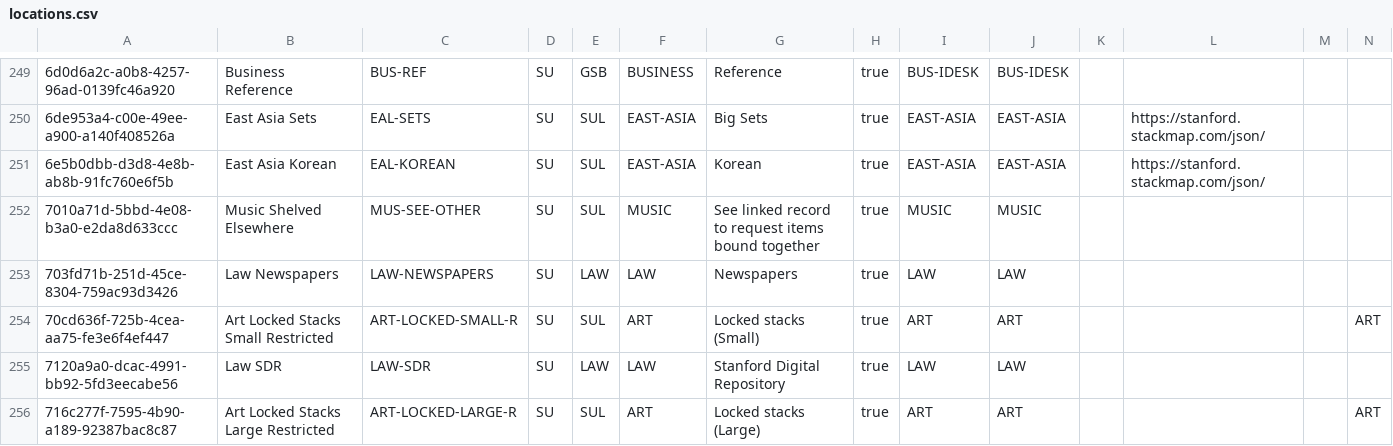
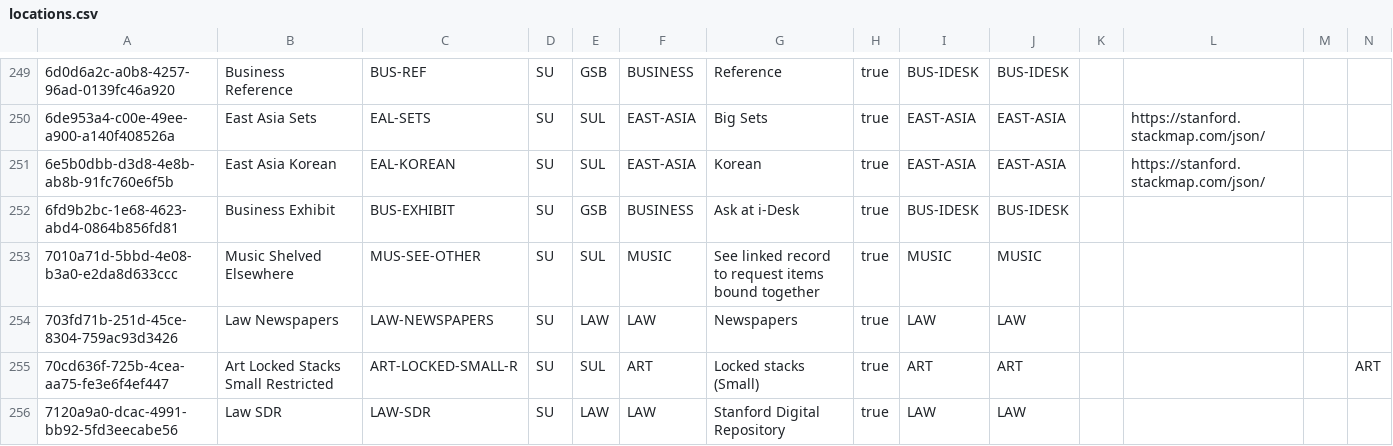
Before and after one commit to sul-dlss/SearchWorks, a CSV file: config/folio/locations.csv, drawn as a sheet; only a part is shown, gaps mark what is left out; the shorter side is filled out with more unchanged rows; rows hold the shown columns only; the diff names each change by its address in the sheet, - before the commit and + after, or states it on an @@ line.

Commit message:
Update FOLIO types

```diff
--- a/config/folio/locations.csv
+++ b/config/folio/locations.csv
+row 252: 6fd9b2bc-1e68-4623-abd4-0864b856fd81 | Business Exhibit | BUS-EXHIBIT | SU | GSB | BUSINESS | Ask at i-Desk | true | BUS-IDESK | BUS-IDESK
```
Also changed, not shown: 2 other files.
